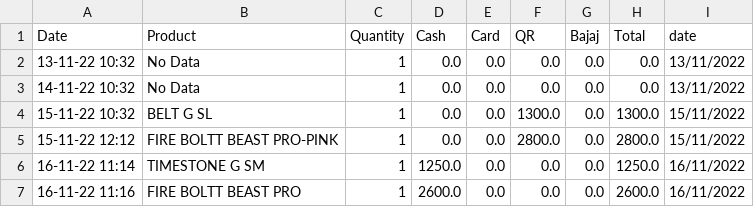
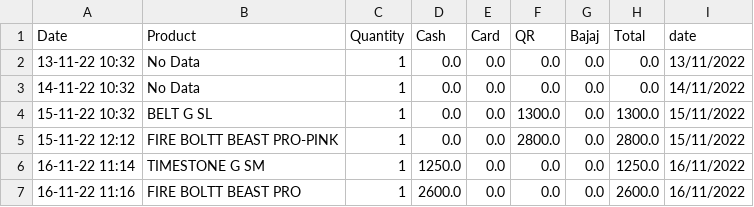
Before and after one commit to shilpa2806/Shop_Nandyal, a CSV file: data.csv, drawn as a sheet; only a part is shown.

Commit message:
committing files

```diff
--- a/data.csv
+++ b/data.csv
@@ -2,3 +2,3 @@ Date,Product,Quantity,Cash,Card,QR,Bajaj,Total,date
 13-11-22 10:32,No Data,1,0.0,0.0,0.0,0.0,0.0,13/11/2022
-14-11-22 10:32,No Data,1,0.0,0.0,0.0,0.0,0.0,13/11/2022
+14-11-22 10:32,No Data,1,0.0,0.0,0.0,0.0,0.0,14/11/2022
 15-11-22 10:32,BELT G SL,1,0.0,0.0,1300.0,0.0,1300.0,15/11/2022
```
